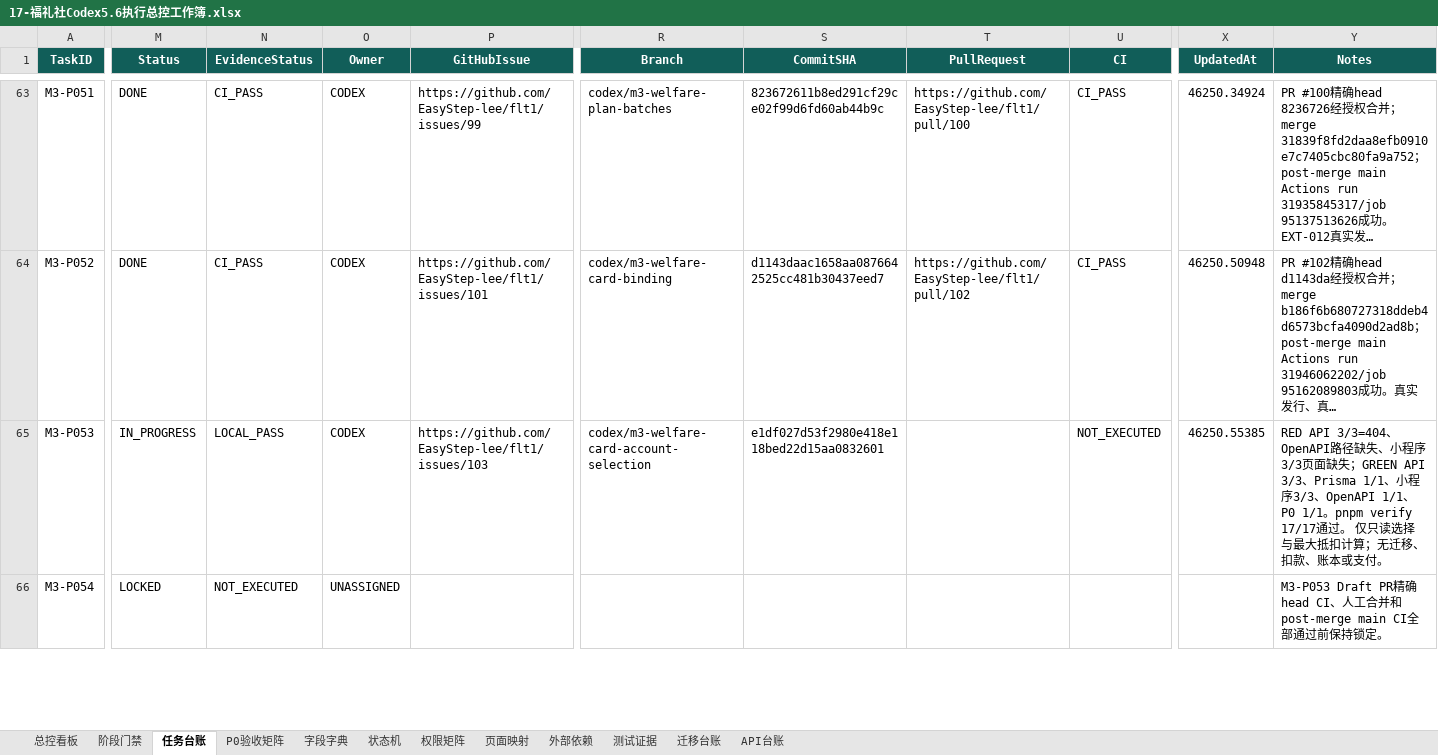
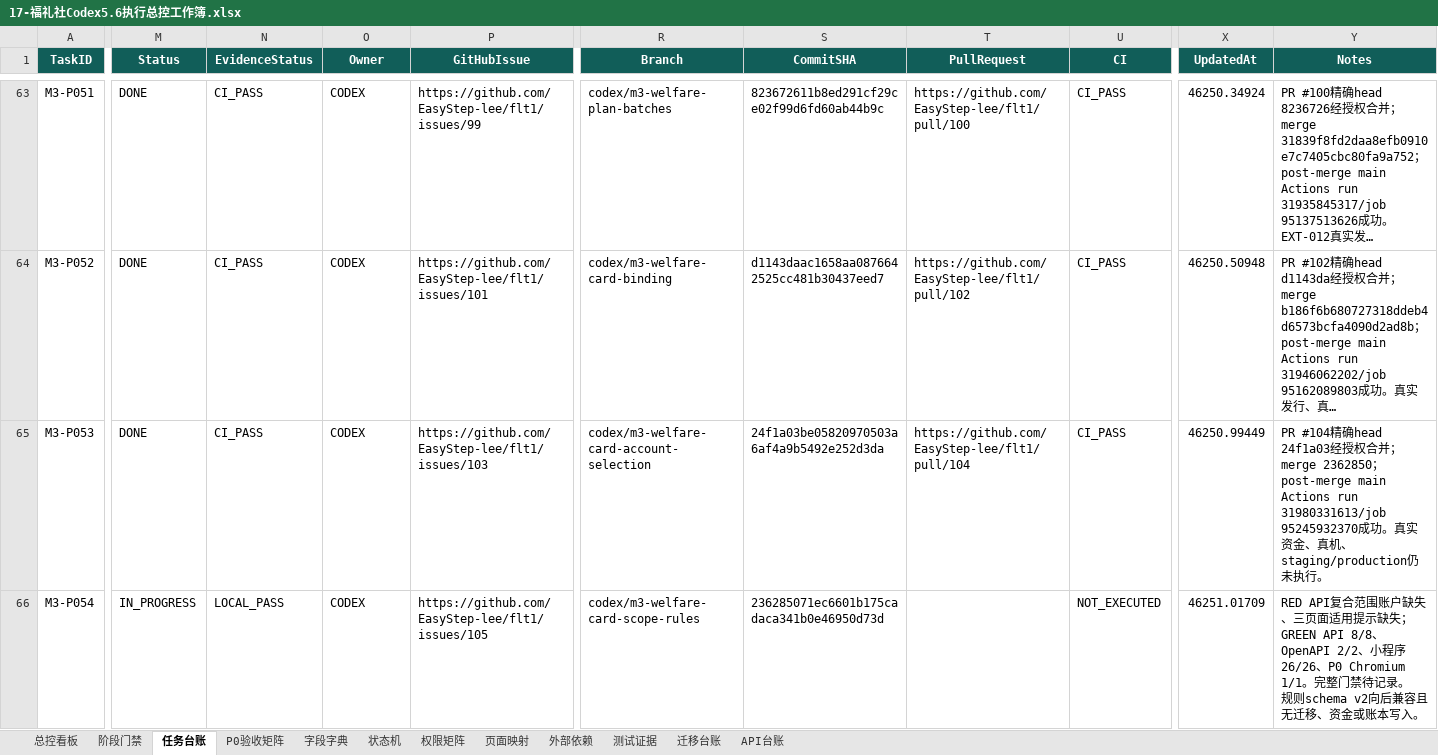
Before and after one commit to EasyStep-lee/flt1, an Excel workbook: 福礼社Codex5.6开发执行包V1.1/17-福礼社Codex5.6执行总控工作簿.xlsx, sheet 任务台账, drawn as a sheet; only a part is shown, gaps mark what is left out; long unchanged cells end in …; values as stored, in another font and other column widths than the file's, no borders; conditional formats and table styles not drawn; the diff covers the shown part only; the diff names each change by its address in the sheet, - before the commit and + after, or states it on an @@ line.

Commit message:
feat(m3): unify welfare card scope rules

```diff
--- a/福礼社Codex5.6开发执行包V1.1/17-福礼社Codex5.6执行总控工作簿.xlsx (sheet 任务台账)
+++ b/福礼社Codex5.6开发执行包V1.1/17-福礼社Codex5.6执行总控工作簿.xlsx (sheet 任务台账)
-M65 (Status): IN_PROGRESS
+M65 (Status): DONE
-N65 (EvidenceStatus): LOCAL_PASS
+N65 (EvidenceStatus): CI_PASS
-S65 (CommitSHA): e1df027d53f2980e418e118bed22d15aa0832601
+S65 (CommitSHA): 24f1a03be05820970503a6af4a9b5492e252d3da
-T65 (PullRequest): (empty)
+T65 (PullRequest): https://github.com/EasyStep-lee/flt1/pull/104
-U65 (CI): NOT_EXECUTED
+U65 (CI): CI_PASS
-X65 (UpdatedAt): 46250.55385
+X65 (UpdatedAt): 46250.99449
-Y65 (Notes): RED API 3/3=404、OpenAPI路径缺失、小程序3/3页面缺失；GREEN API 3/3、Prisma 1/1、小程序3/3、OpenAPI 1/1、P0 1/1。pnpm verify 17/17通过。 仅只读选择与最大抵扣计算；无迁移、扣款、账本或支付。
+Y65 (Notes): PR #104精确head 24f1a03经授权合并；merge 2362850；post-merge main Actions run 31980331613/job 95245932370成功。真实资金、真机、staging/production仍未执行。
-M66 (Status): LOCKED
+M66 (Status): IN_PROGRESS
-N66 (EvidenceStatus): NOT_EXECUTED
+N66 (EvidenceStatus): LOCAL_PASS
-O66 (Owner): UNASSIGNED
+O66 (Owner): CODEX
-P66 (GitHubIssue): (empty)
+P66 (GitHubIssue): https://github.com/EasyStep-lee/flt1/issues/105
-R66 (Branch): (empty)
+R66 (Branch): codex/m3-welfare-card-scope-rules
-S66 (CommitSHA): (empty)
+S66 (CommitSHA): 236285071ec6601b175cadaca341b0e46950d73d
-U66 (CI): (empty)
+U66 (CI): NOT_EXECUTED
-X66 (UpdatedAt): (empty)
+X66 (UpdatedAt): 46251.01709
-Y66 (Notes): M3-P053 Draft PR精确head CI、人工合并和post-merge main CI全部通过前保持锁定。
+Y66 (Notes): RED API复合范围账户缺失、三页面适用提示缺失；GREEN API 8/8、OpenAPI 2/2、小程序26/26、P0 Chromium 1/1。完整门禁待记录。 规则schema v2向后兼容且无迁移、资金或账本写入。
```
Also changed, not shown: 2 edited cells elsewhere in this sheet, sheet P0验收矩阵, sheet 测试证据, sheet 页面映射, sheet 总控看板, sheet 字段字典, sheet 权限矩阵, 2 more sheets, 36 other files.
